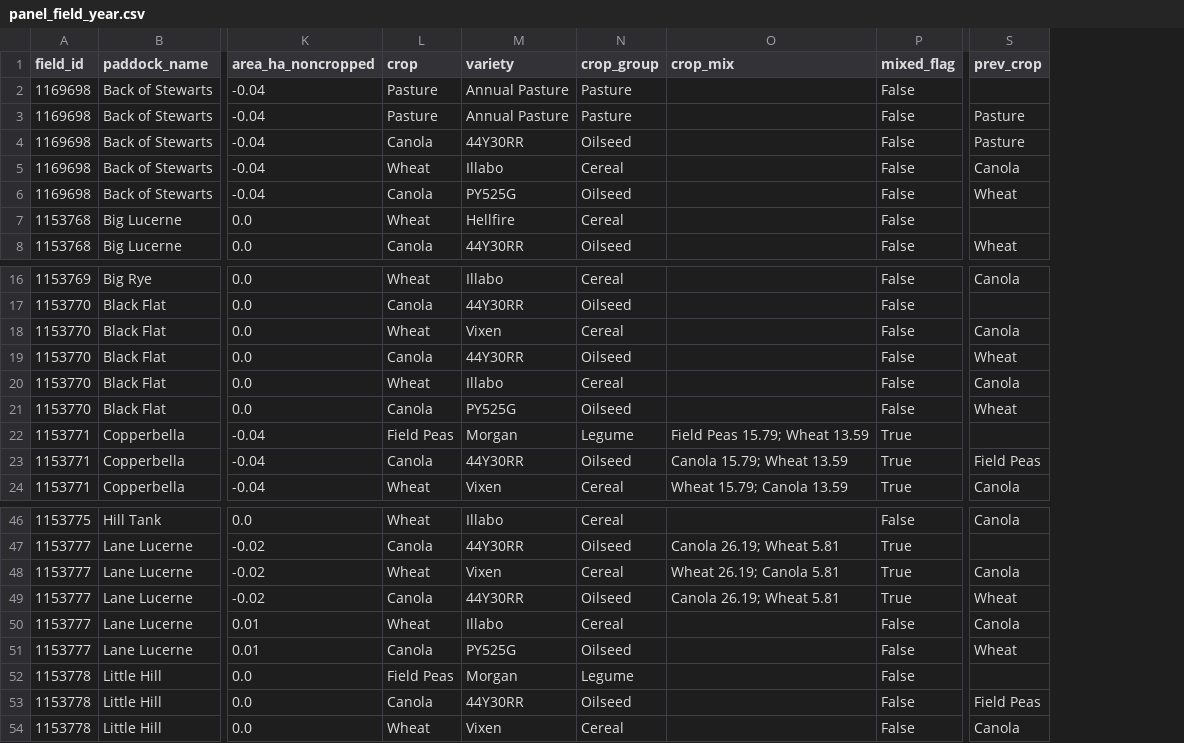
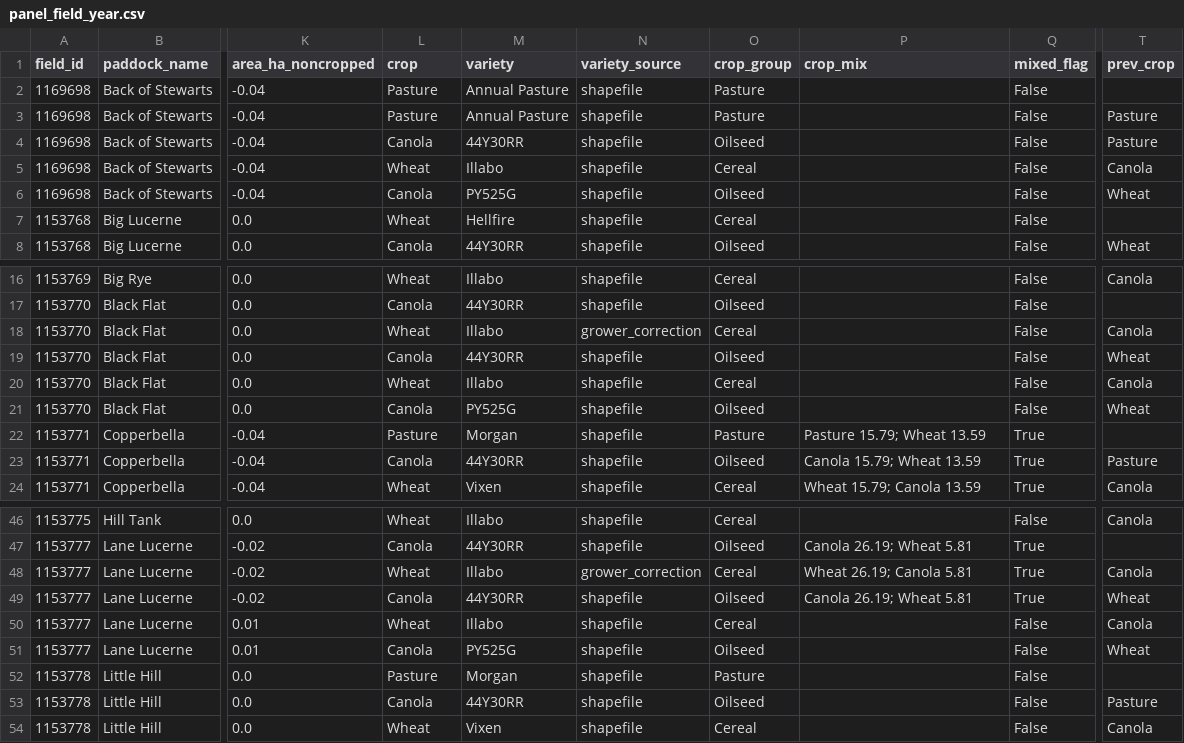
Before and after one commit to 5vcv79z2fg-ops/my-farm-advisor-skills, a CSV file: my-farm-advisor/eda/eda-field-comparison/examples/panel_field_year.csv, drawn as a sheet; only a part is shown, gaps mark what is left out; addresses are those after the commit; the diff covers the shown part only; the diff names each change by its address in the sheet, - before the commit and + after, or states it on an @@ line.

Commit message:
Assignment 2: merge field peas into pasture and correct Harden 2023 wheat variety
Grower records supersede the exported shapefile in two places, both applied as
documented overrides in src/common.py so a rebuild reproduces them:

- Field peas were a pasture phase, not a crop. The three Kanoona 2022
  field-years now read Pasture (Copperbella, Little Hill, Sheepyard), and the
  one mixed-year crop_mix string is rewritten. Crop classes drop 7 -> 6 and
  Pasture rises 10 -> 13 paddock-years.
- Kanoona's 2023 wheat was Illabo, not Vixen (Black Flat, First Manning,
  Lane Lucerne, Smiths). The override is keyed by farm, year, crop and the
  recorded variety, so the other 32 Vixen rows are untouched (36 -> 32).

Panel: 165 rows, 155 observed, 33 fields, 10 not_managed; only the intended
columns moved (crop 3, variety 4, crop_group 3, crop_mix 1, prev_crop 3).
variety_source records provenance: shapefile 149, grower_correction 4,
grower_confirmed 2. Boundary QC still finds 3 changed boundaries and 119
unchanged comparisons.

The NDVI export applies the crop override too, so the panel and the NDVI
tables cannot disagree. Analysis prose and both tables are regenerated on the
extended weather; distinct five-year sequences drop 18 -> 16 and the
small-crop caveat now covers faba beans alone.

Figure check: fig03 - no empty panels, 6 crops, legend matches bars, Pasture
band present only at Harden; fig05 - all four panels populated, crop ranking
reads Pasture 0.47 (n=13) down to lupin 0.23, faba flagged as n=3; fig04 -
only the crop legend reflowed after the class merge, maps unchanged.

```diff
--- a/my-farm-advisor/eda/eda-field-comparison/examples/panel_field_year.csv
+++ b/my-farm-advisor/eda/eda-field-comparison/examples/panel_field_year.csv
+column N (variety_source), rows 2-8: all shapefile; rows 16-24: shapefile | shapefile | grower_correction | shapefile | shapefile | shapefile | shapefile | shapefile | shapefile; rows 46-54: shapefile | shapefile | grower_correction | shapefile | shapefile | shapefile | shapefile | shapefile | shapefile
-M18 (variety): Vixen
+M18 (variety): Illabo
-L22 (crop): Field Peas
+L22 (crop): Pasture
-O22 (crop_group): Legume
+O22 (crop_group): Pasture
-P22 (crop_mix): Field Peas 15.79; Wheat 13.59
+P22 (crop_mix): Pasture 15.79; Wheat 13.59
-T23 (prev_crop): Field Peas
+T23 (prev_crop): Pasture
-M48 (variety): Vixen
+M48 (variety): Illabo
-L52 (crop): Field Peas
+L52 (crop): Pasture
-O52 (crop_group): Legume
+O52 (crop_group): Pasture
-T53 (prev_crop): Field Peas
+T53 (prev_crop): Pasture
```
Also changed, not shown: 5 edited cells elsewhere in this file, my-farm-advisor/eda/eda-field-comparison/examples/ndvi_field_year.csv, my-farm-advisor/eda/eda-field-comparison/examples/qc_boundaries.csv, 12 other files.
